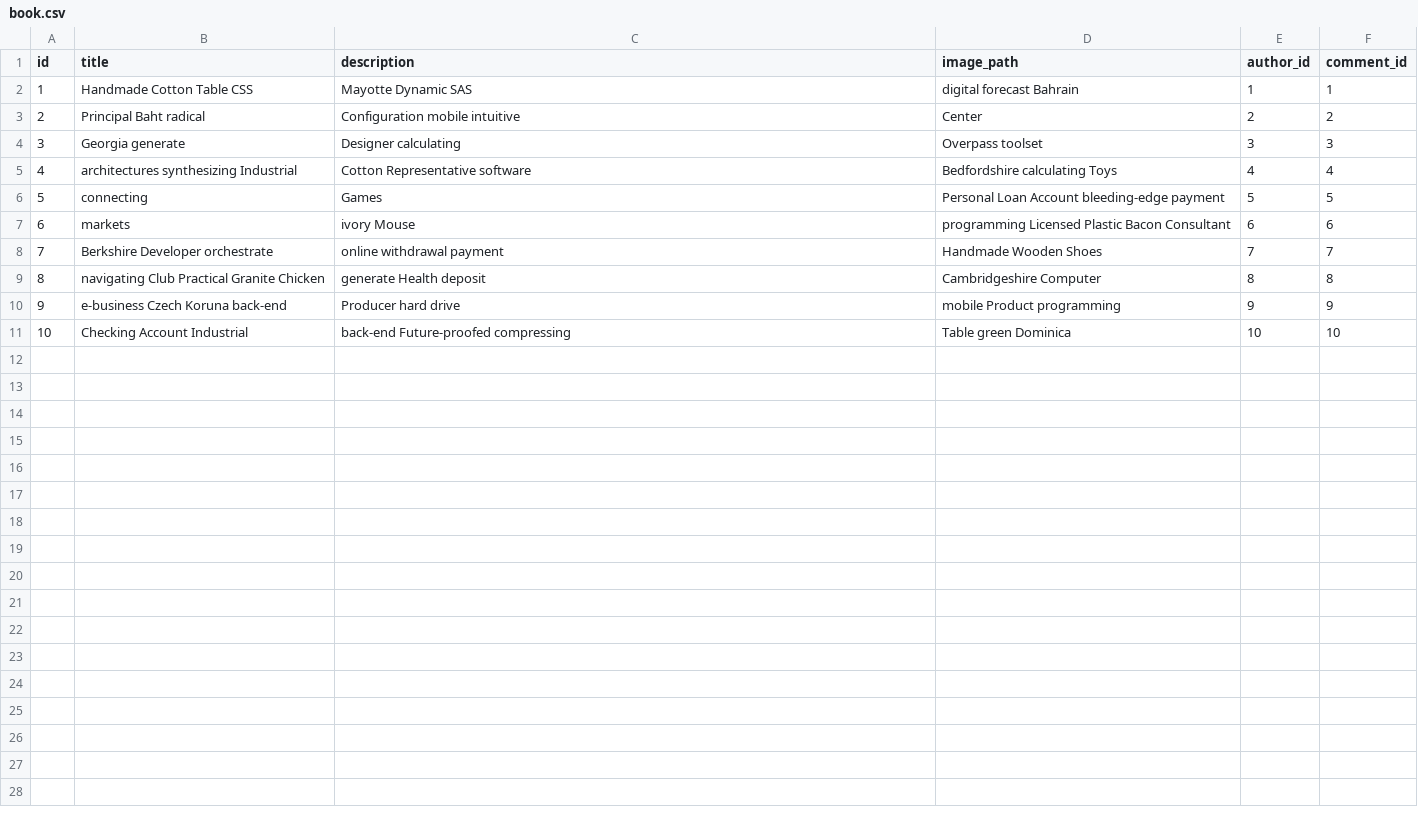
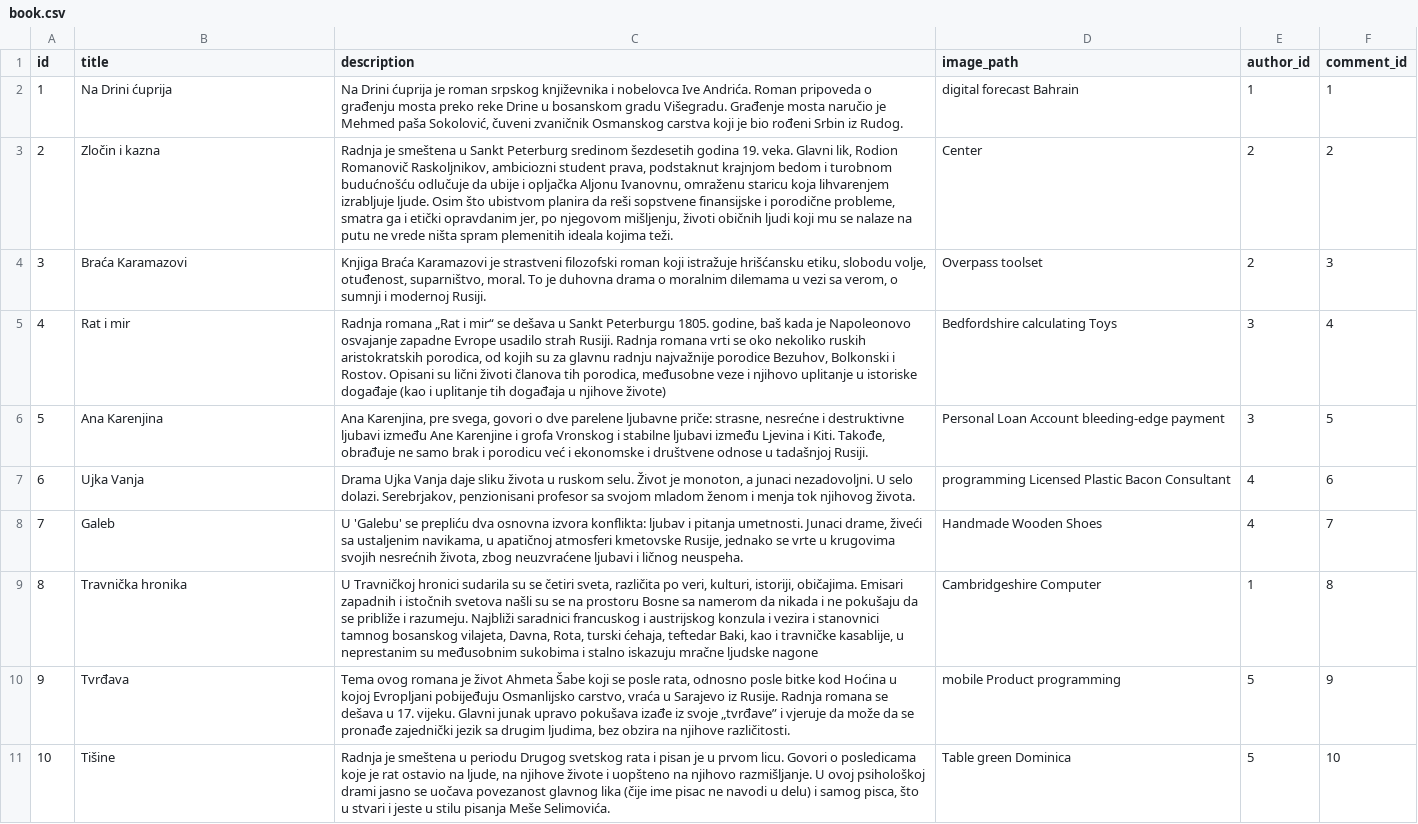
Before and after one commit to RadonjicJ/IBDB-backend, a CSV file: src/main/resources/config/liquibase/fake-data/book.csv, drawn as a sheet.

Commit message:
before image

```diff
--- a/src/main/resources/config/liquibase/fake-data/book.csv
+++ b/src/main/resources/config/liquibase/fake-data/book.csv
@@ -1,11 +1,11 @@
 id;title;description;image_path;author_id;comment_id
-1;Handmade Cotton Table CSS;Mayotte Dynamic SAS;digital forecast Bahrain;1;1
-2;Principal Baht radical;Configuration mobile intuitive;Center;2;2
-3;Georgia generate;Designer calculating;Overpass toolset;3;3
-4;architectures synthesizing Industrial;Cotton Representative software;Bedfordshire calculating Toys;4;4
-5;connecting;Games;Personal Loan Account bleeding-edge payment;5;5
-6;markets;ivory Mouse;programming Licensed Plastic Bacon Consultant;6;6
-7;Berkshire Developer orchestrate;online withdrawal payment;Handmade Wooden Shoes;7;7
-8;navigating Club Practical Granite Chicken;generate Health deposit;Cambridgeshire Computer;8;8
-9;e-business Czech Koruna back-end;Producer hard drive;mobile Product programming;9;9
-10;Checking Account Industrial;back-end Future-proofed compressing;Table green Dominica;10;10
+1;Na Drini ćuprija;Na Drini ćuprija je roman srpskog književnika i nobelovca Ive Andrića. Roman pripoveda o građenju mosta preko reke Drine u bosanskom gradu Višegradu. Građenje mosta naručio je Mehmed paša Sokolović, čuveni zvaničnik Osmanskog carstva koji je bio rođeni Srbin iz Rudog.;digital forecast Bahrain;1;1
+2;Zločin i kazna;Radnja je smeštena u Sankt Peterburg sredinom šezdesetih godina 19. veka. Glavni lik, Rodion Romanovič Raskoljnikov, ambiciozni student prava, podstaknut krajnjom bedom i turobnom budućnošću odlučuje da ubije i opljačka Aljonu Ivanovnu, omraženu staricu koja lihvarenjem izrabljuje ljude. Osim što ubistvom planira da reši sopstvene finansijske i porodične probleme, smatra ga i etički opravdanim jer, po njegovom mišljenju, životi običnih ljudi koji mu se nalaze na putu ne vrede ništa spram plemenitih ideala kojima teži.;Center;2;2
+3;Braća Karamazovi;Knjiga Braća Karamazovi je strastveni filozofski roman koji istražuje hrišćansku etiku, slobodu volje, otuđenost, suparništvo, moral. To je duhovna drama o moralnim dilemama u vezi sa verom, o sumnji i modernoj Rusiji. ;Overpass toolset;2;3
+4;Rat i mir;Radnja romana „Rat i mir“ se dešava u Sankt Peterburgu 1805. godine, baš kada je Napoleonovo osvajanje zapadne Evrope usadilo strah Rusiji. Radnja romana vrti se oko nekoliko ruskih aristokratskih porodica, od kojih su za glavnu radnju najvažnije porodice Bezuhov, Bolkonski i Rostov. Opisani su lični životi članova tih porodica, međusobne veze i njihovo uplitanje u istoriske događaje (kao i uplitanje tih događaja u njihove živote);Bedfordshire calculating Toys;3;4
+5;Ana Karenjina;Ana Karenjina, pre svega, govori o dve parelene ljubavne priče: strasne, nesrećne i  destruktivne ljubavi između Ane Karenjine i grofa Vronskog i stabilne ljubavi između Ljevina i Kiti. Takođe, obrađuje ne samo brak i porodicu već i ekonomske i društvene odnose u tadašnjoj Rusiji.;Personal Loan Account bleeding-edge payment;3;5
+6;Ujka Vanja;Drama Ujka Vanja daje sliku života u ruskom selu. Život je monoton, a junaci nezadovoljni. U selo dolazi. Serebrjakov, penzionisani profesor sa svojom mladom ženom i menja tok njihovog života.;programming Licensed Plastic Bacon Consultant;4;6
+7;Galeb;U 'Galebu' se prepliću dva osnovna izvora konflikta: ljubav i pitanja umetnosti. Junaci drame, živeći sa ustaljenim navikama, u apatičnoj atmosferi kmetovske Rusije, jednako se vrte u krugovima svojih nesrećnih života, zbog neuzvraćene ljubavi i ličnog neuspeha.;Handmade Wooden Shoes;4;7
+8;Travnička hronika;U Travničkoj hronici sudarila su se četiri sveta, različita po veri, kulturi, istoriji, običajima. Emisari zapadnih i istočnih svetova našli su se na prostoru Bosne sa namerom da nikada i ne pokušaju da se približe i razumeju. Najbliži saradnici francuskog i austrijskog konzula i vezira i stanovnici tamnog bosanskog vilajeta, Davna, Rota, turski ćehaja, teftedar Baki, kao i travničke kasablije, u neprestanim su međusobnim sukobima i stalno iskazuju mračne ljudske nagone;Cambridgeshire Computer;1;8
+9;Tvrđava;Tema ovog romana je život Ahmeta Šabe koji se posle rata, odnosno posle bitke kod Hoćina u kojoj Evropljani pobijeđuju Osmanlijsko carstvo, vraća u Sarajevo iz Rusije. Radnja romana se dešava u 17. vijeku. Glavni junak upravo pokušava izađe iz svoje „tvrđave” i vjeruje da može da se pronađe zajednički jezik sa drugim ljudima, bez obzira na njihove različitosti.;mobile Product programming;5;9
+10;Tišine;Radnja je smeštena u periodu Drugog svetskog rata i pisan je u prvom licu. Govori o posledicama koje je rat ostavio na ljude, na njihove živote i uopšteno na njihovo razmišljanje. U ovoj psihološkoj drami jasno se uočava povezanost glavnog lika (čije ime pisac ne navodi u delu) i samog pisca, što u stvari i jeste u stilu pisanja Meše Selimovića.;Table green Dominica;5;10
```
Also changed, not shown: src/main/resources/config/liquibase/fake-data/author.csv, src/main/resources/config/liquibase/fake-data/quote.csv, 16 other files.
